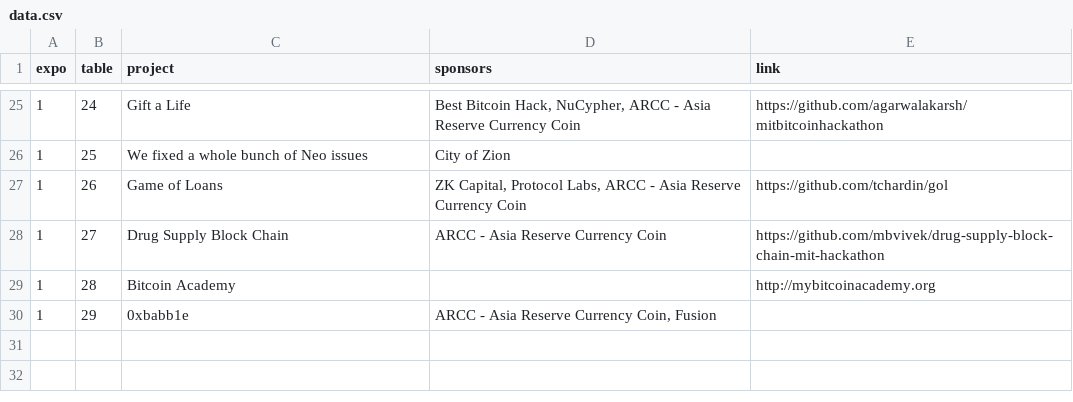
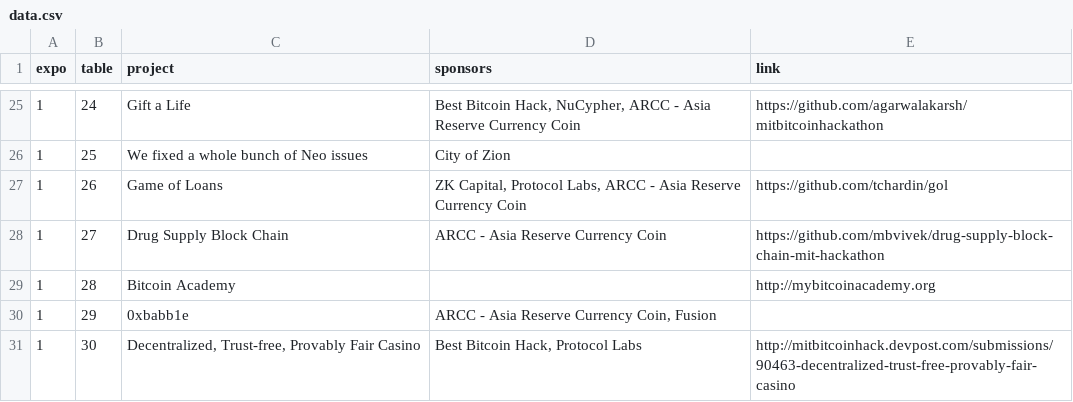
Before and after one commit to MITBitcoinHackathon/MITBitcoinHackathon.github.io, a CSV file: data/data.csv, drawn as a sheet; only a part is shown, gaps mark what is left out; the diff names each change by its address in the sheet, - before the commit and + after, or states it on an @@ line.

Commit message:
more files

```diff
--- a/data/data.csv
+++ b/data/data.csv
+row 31: 1 | 30 | Decentralized, Trust-free, Provably Fair Casino | Best Bitcoin Hack, Protocol Labs | http://mitbitcoinhack.devpost.com/submissions/90463-decentralized-trust-free-provably-fair-casino
```
